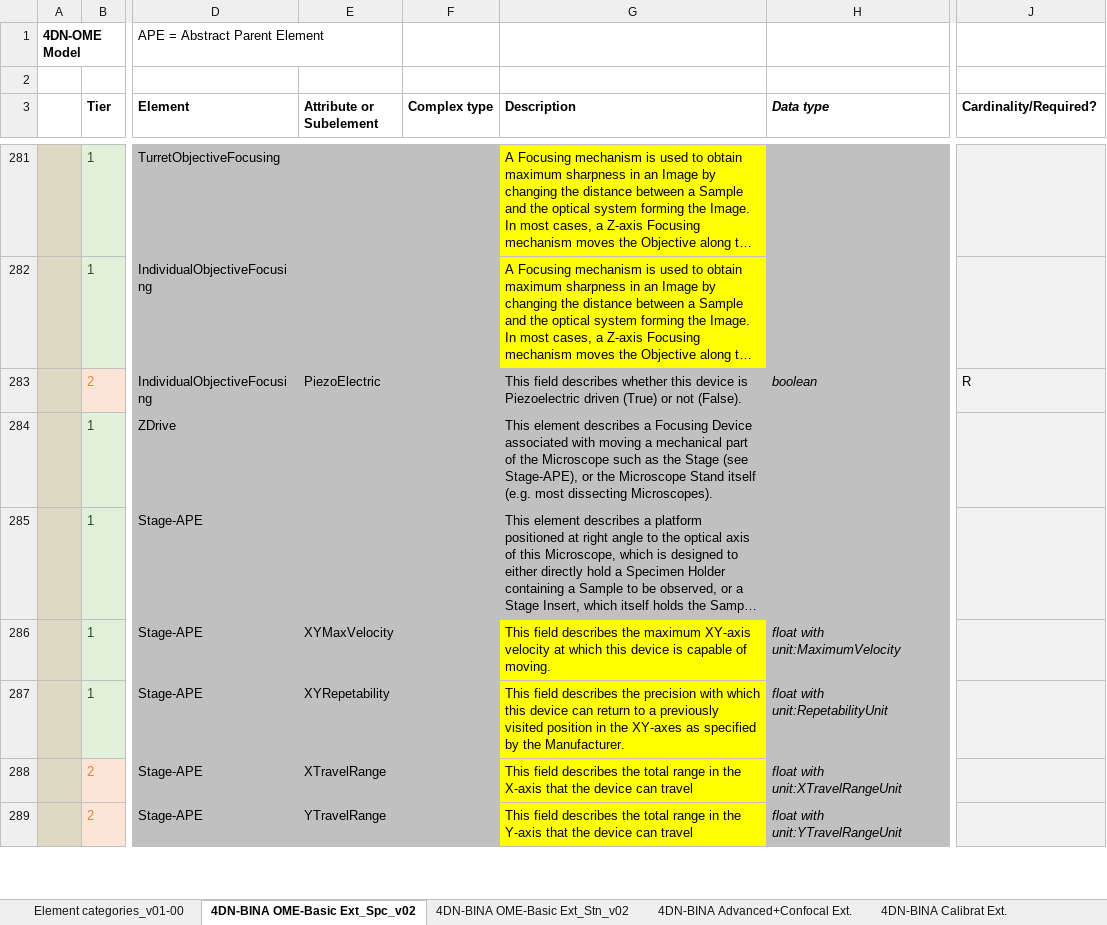
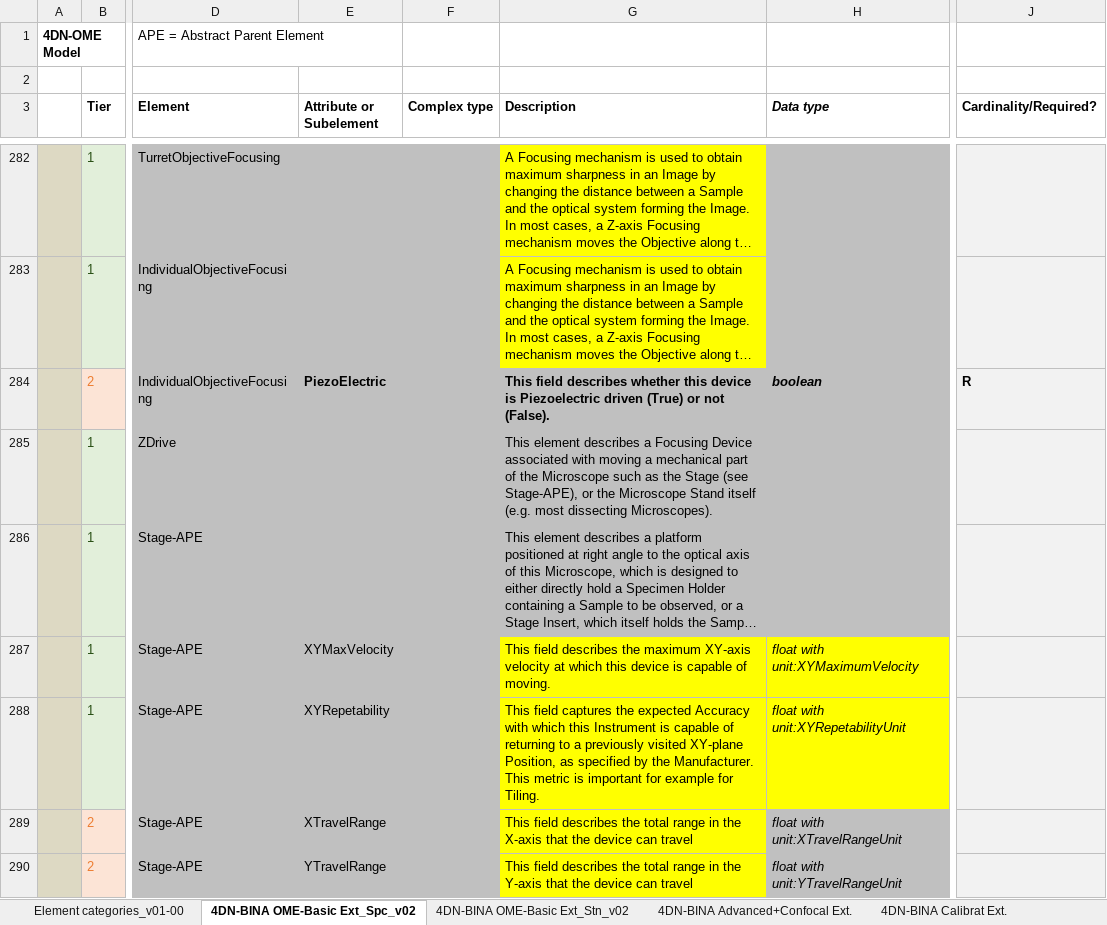
Before and after one commit to WU-BIMAC/NBOMicroscopyMetadataSpecs, an Excel workbook: Model/in progress/v02-00/v02-00_in progress_4DN-BINA-OME_Microscopy Metadata_CORE+BASIC+ADVANCED+CALIBRATION_v04_GitHub.xlsx, sheet 4DN-BINA OME-Basic Ext_Spc_v02, drawn as a sheet; only a part is shown, gaps mark what is left out; long unchanged cells end in …; values as stored, in another font and other column widths than the file's, no borders; addresses are those after the commit; the diff covers the shown part only; the diff names each change by its address in the sheet, - before the commit and + after, or states it on an @@ line.

```diff
--- a/Model/in progress/v02-00/v02-00_in progress_4DN-BINA-OME_Microscopy Metadata_CORE+BASIC+ADVANCED+CALIBRATION_v04_GitHub.xlsx (sheet 4DN-BINA OME-Basic Ext_Spc_v02)
+++ b/Model/in progress/v02-00/v02-00_in progress_4DN-BINA-OME_Microscopy Metadata_CORE+BASIC+ADVANCED+CALIBRATION_v04_GitHub.xlsx (sheet 4DN-BINA OME-Basic Ext_Spc_v02)
-E284 bold: off
+E284 bold: on
-G284:H284 bold: off
+G284:H284 bold: on
-J284 bold: off
+J284 bold: on
-H287 (Data type): float with unit:MaximumVelocity
+H287 (Data type): float with unit:XYMaximumVelocity
-H287:H288 fill: #C0C0C0
+H287:H288 fill: #FFFF00
-G288 (Description): This field describes the precision with which this device can return to a previously visited position in the XY-axes as specified by the Manufacturer.
+G288 (Description): This field captures the expected Accuracy with which this Instrument is capable of returning to a previously visited XY-plane Position, as specified by the Manufacturer. This metric is important for example for Tiling.
-H288 (Data type): float with unit:RepetabilityUnit
+H288 (Data type): float with unit:XYRepetabilityUnit
```
Also changed, not shown: 6 added rows, 4 removed rows, 1 moved row, 5 edited cells and cell formats elsewhere in this sheet, sheet 4DN-BINA Calibrat Ext., sheet 4DN-BINA OME-Basic Ext_Stn_v02, sheet 4DN-BINA Advanced+Confocal Ext., 6 other files.
